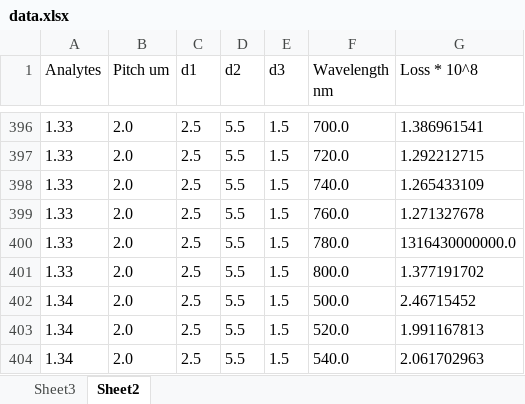
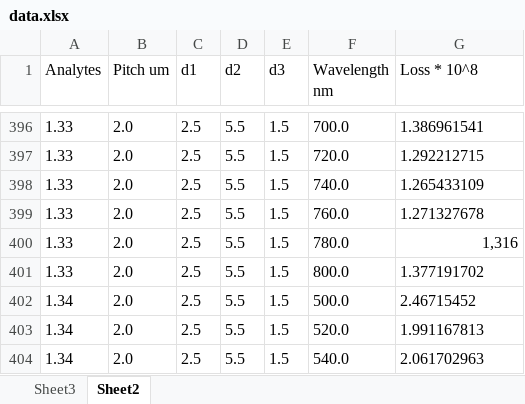
Before and after one commit to Aimen-Zelaci/SPRPCF_ANN, an Excel workbook: src/data/data.xlsx, sheet Sheet2, drawn as a sheet; only a part is shown, gaps mark what is left out; values as stored, in another font and other column widths than the file's, no borders; table styles not drawn; the diff names each change by its address in the sheet, - before the commit and + after, or states it on an @@ line.

Commit message:
fix: point-in-data

```diff
--- a/src/data/data.xlsx (sheet Sheet2)
+++ b/src/data/data.xlsx (sheet Sheet2)
-G400 (Loss * 10^8): 1316430000000.0
+G400 (Loss * 10^8): 1,316
```
Also changed, not shown: sheet Sheet3.
